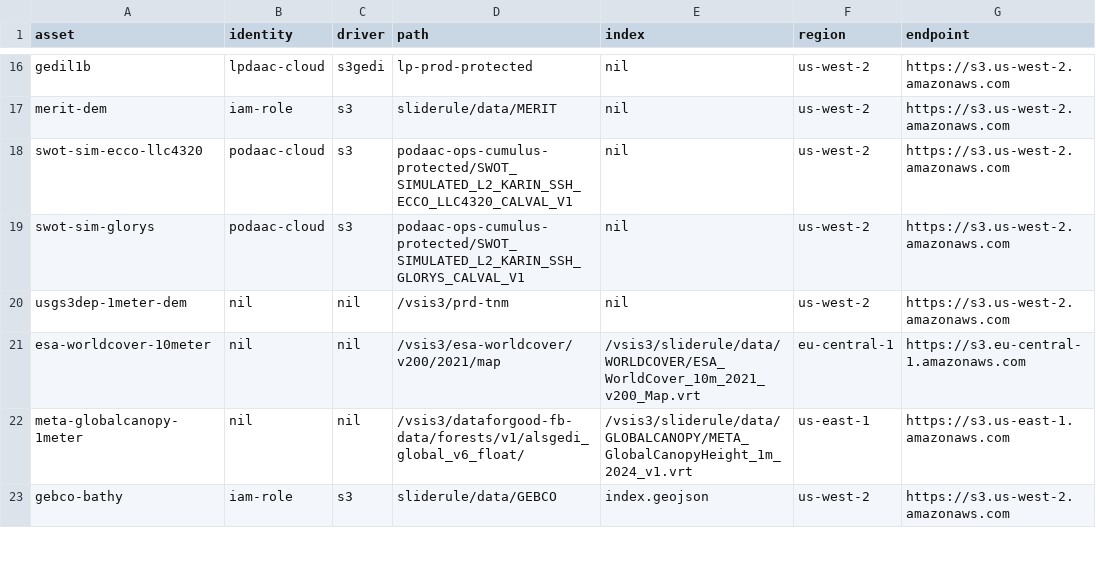
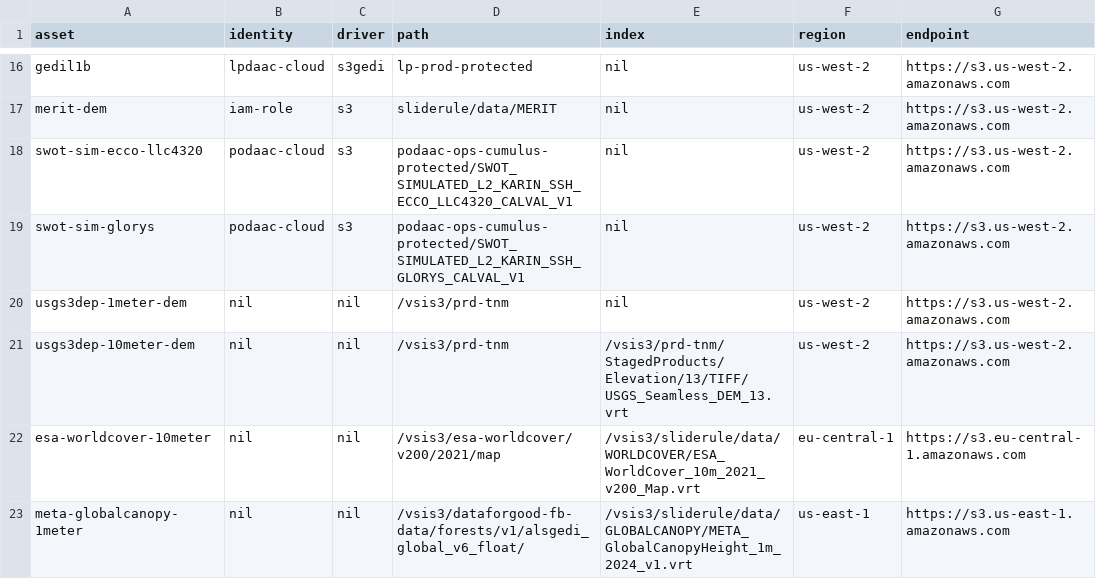
Before and after one commit to SlideRuleEarth/sliderule, a CSV file: targets/slideruleearth-aws/asset_directory.csv, drawn as a sheet; only a part is shown, gaps mark what is left out; the shorter side is filled out with more unchanged rows.

Commit message:
added support for 3DEP 10 meter dataset

```diff
--- a/targets/slideruleearth-aws/asset_directory.csv
+++ b/targets/slideruleearth-aws/asset_directory.csv
@@ -20,2 +20,3 @@ swot-sim-glorys,            podaac-cloud,   s3,         podaac-ops-cumulus-prote
 usgs3dep-1meter-dem,        nil,            nil,        /vsis3/prd-tnm,                                                         nil,                us-west-2,      https://s3.us-west-2.amazonaws.com
+usgs3dep-10meter-dem,       nil,            nil,        /vsis3/prd-tnm,                                                         /vsis3/prd-tnm/StagedProducts/Elevation/13/TIFF/USGS_Seamless_DEM_13.vrt,  us-west-2,     https://s3.us-west-2.amazonaws.com
 esa-worldcover-10meter,     nil,            nil,        /vsis3/esa-worldcover/v200/2021/map,                                    /vsis3/sliderule/data/WORLDCOVER/ESA_WorldCover_10m_2021_v200_Map.vrt,     eu-central-1,  https://s3.eu-central-1.amazonaws.com
```
Also changed, not shown: 8 other files.
